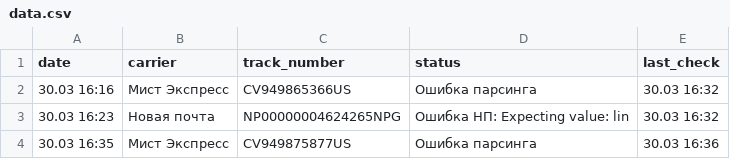
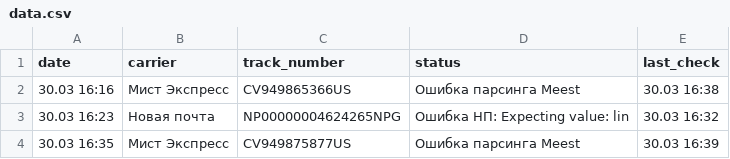
Before and after one commit to Madychenia/trackship, a CSV file: data.csv, drawn as a sheet.

Commit message:
Auto-update Meest statuses

```diff
--- a/data.csv
+++ b/data.csv
@@ -1,4 +1,4 @@
 date,carrier,track_number,status,last_check
-30.03 16:16,Мист Экспресс,CV949865366US,Ошибка парсинга,30.03 16:32
+30.03 16:16,Мист Экспресс,CV949865366US,Ошибка парсинга Meest,30.03 16:38
 30.03 16:23,Новая почта,NP00000004624265NPG,Ошибка НП: Expecting value: lin,30.03 16:32
-30.03 16:35,Мист Экспресс,CV949875877US,Ошибка парсинга,30.03 16:36
+30.03 16:35,Мист Экспресс,CV949875877US,Ошибка парсинга Meest,30.03 16:39
```
